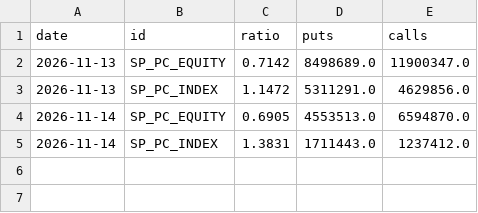
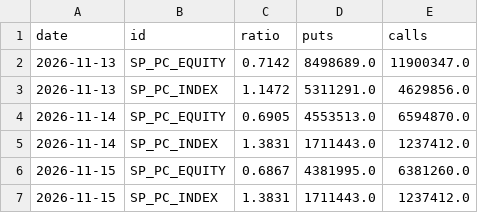
Before and after one commit to CL272/strategist-dashboard, a CSV file: archive/structured_pc.csv, drawn as a sheet.

```diff
--- a/archive/structured_pc.csv
+++ b/archive/structured_pc.csv
@@ -5 +5,3 @@ date,id,ratio,puts,calls
 2026-11-14,SP_PC_INDEX,1.3831,1711443.0,1237412.0
+2026-11-15,SP_PC_EQUITY,0.6867,4381995.0,6381260.0
+2026-11-15,SP_PC_INDEX,1.3831,1711443.0,1237412.0
```
Also changed, not shown: archive/OIL_BRENT_12M.csv, archive/OIL_WTI_12M.csv, 16 other files.
